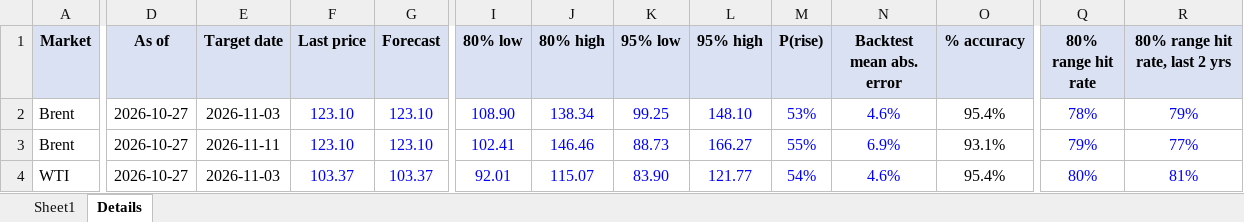
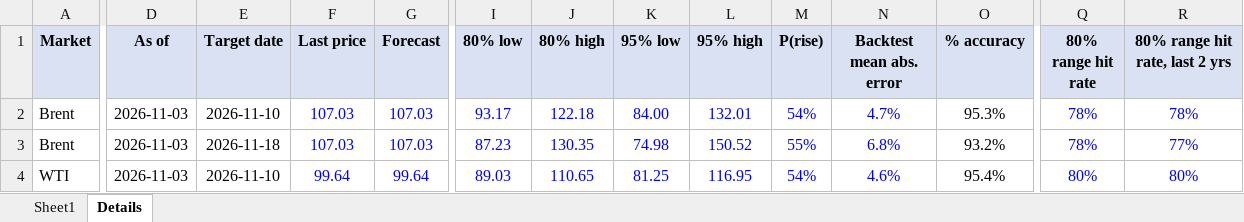
Before and after one commit to vanadium1202/index, an Excel workbook: daily_forecasts/latest/oil_gas_price_forecast.xlsx, sheet Details, drawn as a sheet; only a part is shown, gaps mark what is left out; values as stored, in another font and other column widths than the file's, no borders; the diff covers the shown part only; the diff names each change by its address in the sheet, - before the commit and + after, or states it on an @@ line.

```diff
--- a/daily_forecasts/latest/oil_gas_price_forecast.xlsx (sheet Details)
+++ b/daily_forecasts/latest/oil_gas_price_forecast.xlsx (sheet Details)
-D2:D4 (As of): 2026-10-27
+D2:D4 (As of): 2026-11-03
-E2 (Target date): 2026-11-03
+E2 (Target date): 2026-11-10
-F2:F3 (Last price): 123.10
+F2:F3 (Last price): 107.03
-G2:G3 (Forecast): 123.10
+G2:G3 (Forecast): 107.03
-I2 (80% low): 108.90
+I2 (80% low): 93.17
-J2 (80% high): 138.34
+J2 (80% high): 122.18
-K2 (95% low): 99.25
+K2 (95% low): 84.00
-L2 (95% high): 148.10
+L2 (95% high): 132.01
-M2 (P(rise)): 53%
+M2 (P(rise)): 54%
-N2 (Backtest mean abs. error): 4.6%
+N2 (Backtest mean abs. error): 4.7%
-O2 (% accuracy): 95.4%
+O2 (% accuracy): 95.3%
-R2 (80% range hit rate, last 2 yrs): 79%
+R2 (80% range hit rate, last 2 yrs): 78%
-E3 (Target date): 2026-11-11
+E3 (Target date): 2026-11-18
-I3 (80% low): 102.41
+I3 (80% low): 87.23
-J3 (80% high): 146.46
+J3 (80% high): 130.35
-K3 (95% low): 88.73
+K3 (95% low): 74.98
-L3 (95% high): 166.27
+L3 (95% high): 150.52
-N3 (Backtest mean abs. error): 6.9%
+N3 (Backtest mean abs. error): 6.8%
-O3 (% accuracy): 93.1%
+O3 (% accuracy): 93.2%
-Q3 (80% range hit rate): 79%
+Q3 (80% range hit rate): 78%
-E4 (Target date): 2026-11-03
+E4 (Target date): 2026-11-10
-F4 (Last price): 103.37
+F4 (Last price): 99.64
-G4 (Forecast): 103.37
+G4 (Forecast): 99.64
-I4 (80% low): 92.01
+I4 (80% low): 89.03
-J4 (80% high): 115.07
+J4 (80% high): 110.65
-K4 (95% low): 83.90
+K4 (95% low): 81.25
-L4 (95% high): 121.77
+L4 (95% high): 116.95
-R4 (80% range hit rate, last 2 yrs): 81%
+R4 (80% range hit rate, last 2 yrs): 80%
```
Also changed, not shown: 1 added row, 1 removed row and 17 edited cells elsewhere in this sheet, sheet Sheet1, 6 other files.
